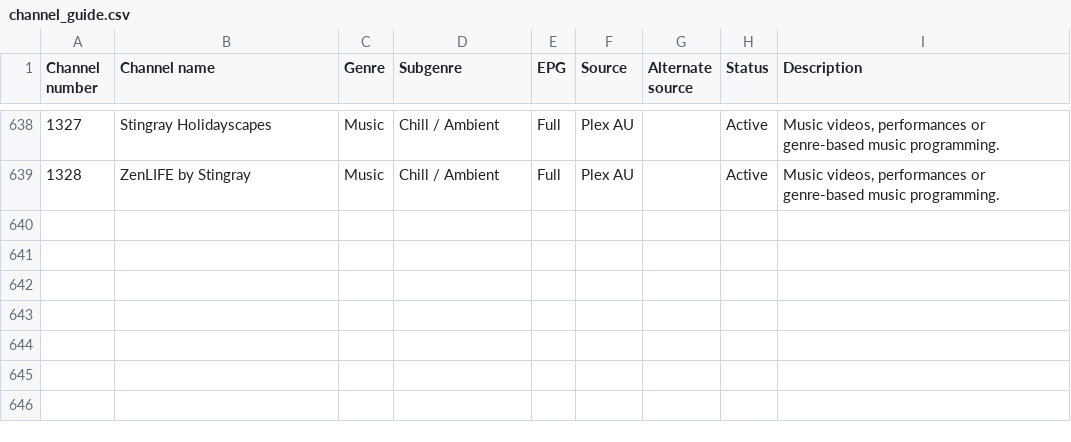
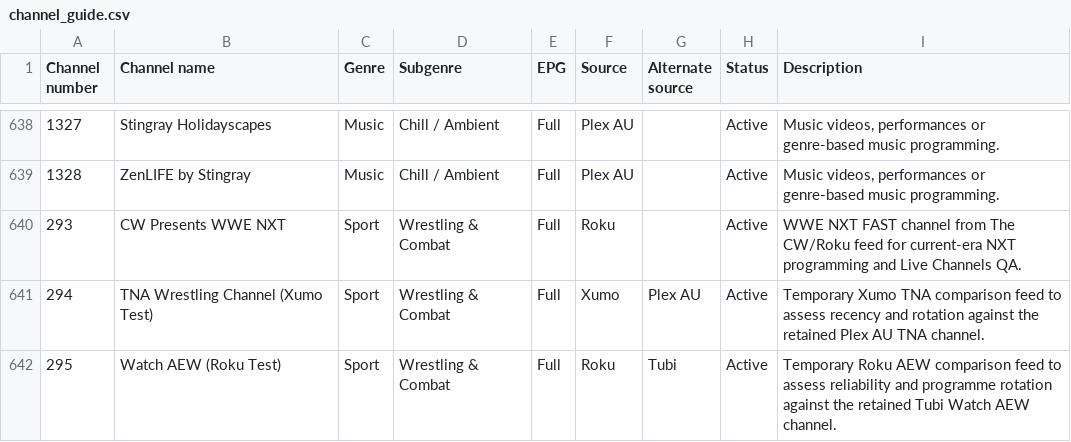
Before and after one commit to safetyblade/autv, a CSV file: channel_guide.csv, drawn as a sheet; only a part is shown, gaps mark what is left out; the diff names each change by its address in the sheet, - before the commit and + after, or states it on an @@ line.

Commit message:
guide: add wrestling QA channels

```diff
--- a/channel_guide.csv
+++ b/channel_guide.csv
+row 640: 293 | CW Presents WWE NXT | Sport | Wrestling & Combat | Full | Roku |  | Active | WWE NXT FAST channel from The CW/Roku feed for current-era NXT programming and Live Channels QA.
+row 641: 294 | TNA Wrestling Channel (Xumo Test) | Sport | Wrestling & Combat | Full | Xumo | Plex AU | Active | Temporary Xumo TNA comparison feed to assess recency and rotation against the retained Plex AU TNA channel.
+row 642: 295 | Watch AEW (Roku Test) | Sport | Wrestling & Combat | Full | Roku | Tubi | Active | Temporary Roku AEW comparison feed to assess reliability and programme rotation against the retained Tubi Watch AEW channel.
```
